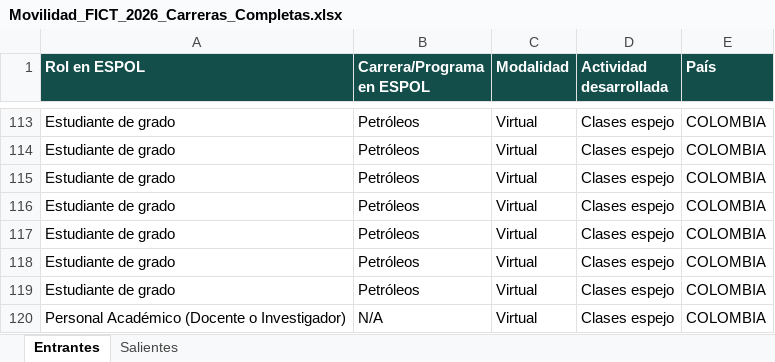
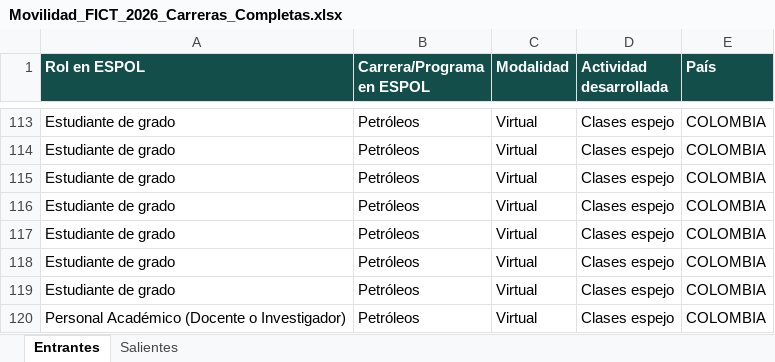
Before and after one commit to FreddyEcu-Ch/Academic-Mobility-FICT, an Excel workbook: Data/Movilidad_FICT_2026_Carreras_Completas.xlsx, sheet Entrantes, drawn as a sheet; only a part is shown, gaps mark what is left out; values as stored, in another font and other column widths than the file's, no borders; the diff names each change by its address in the sheet, - before the commit and + after, or states it on an @@ line.

Commit message:
App Update

```diff
--- a/Data/Movilidad_FICT_2026_Carreras_Completas.xlsx (sheet Entrantes)
+++ b/Data/Movilidad_FICT_2026_Carreras_Completas.xlsx (sheet Entrantes)
-B120 (Carrera/Programa en ESPOL): N/A
+B120 (Carrera/Programa en ESPOL): Petróleos
```
